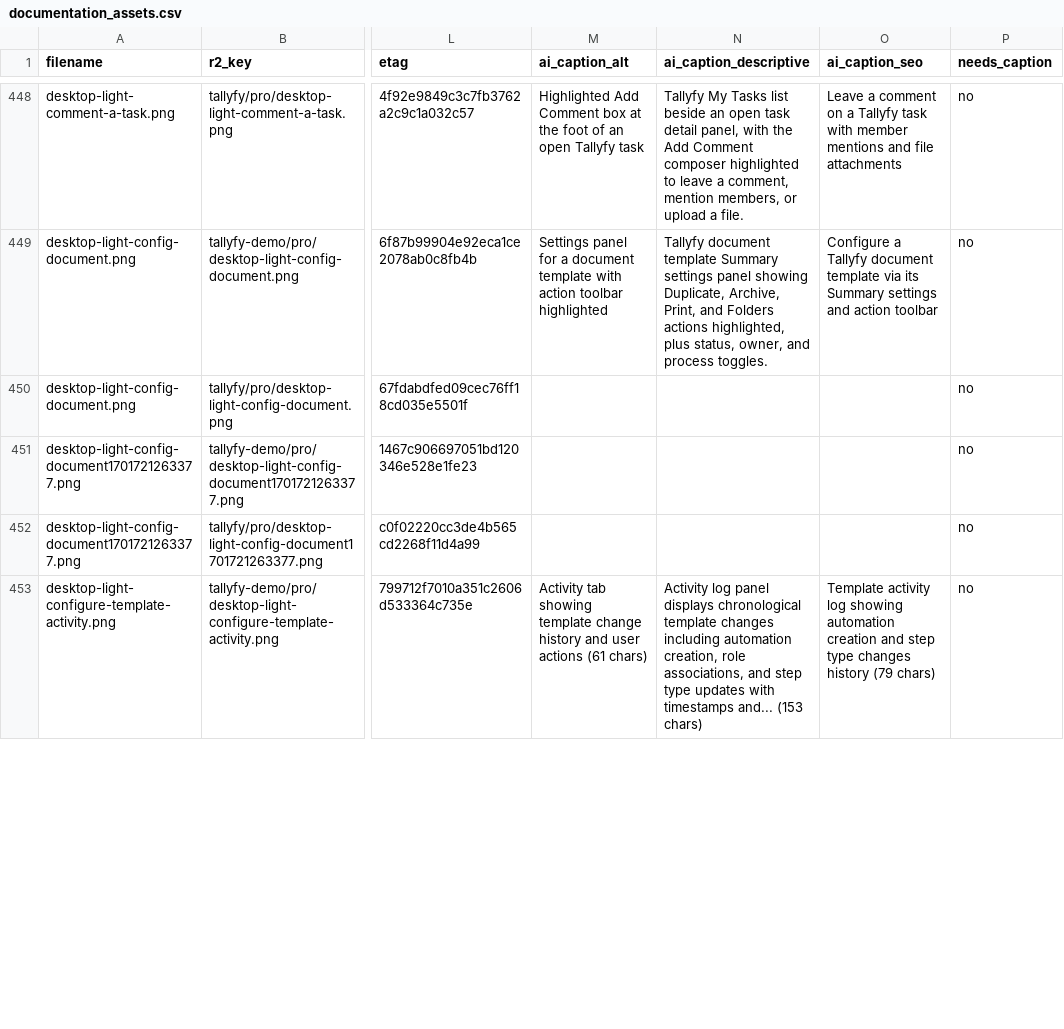
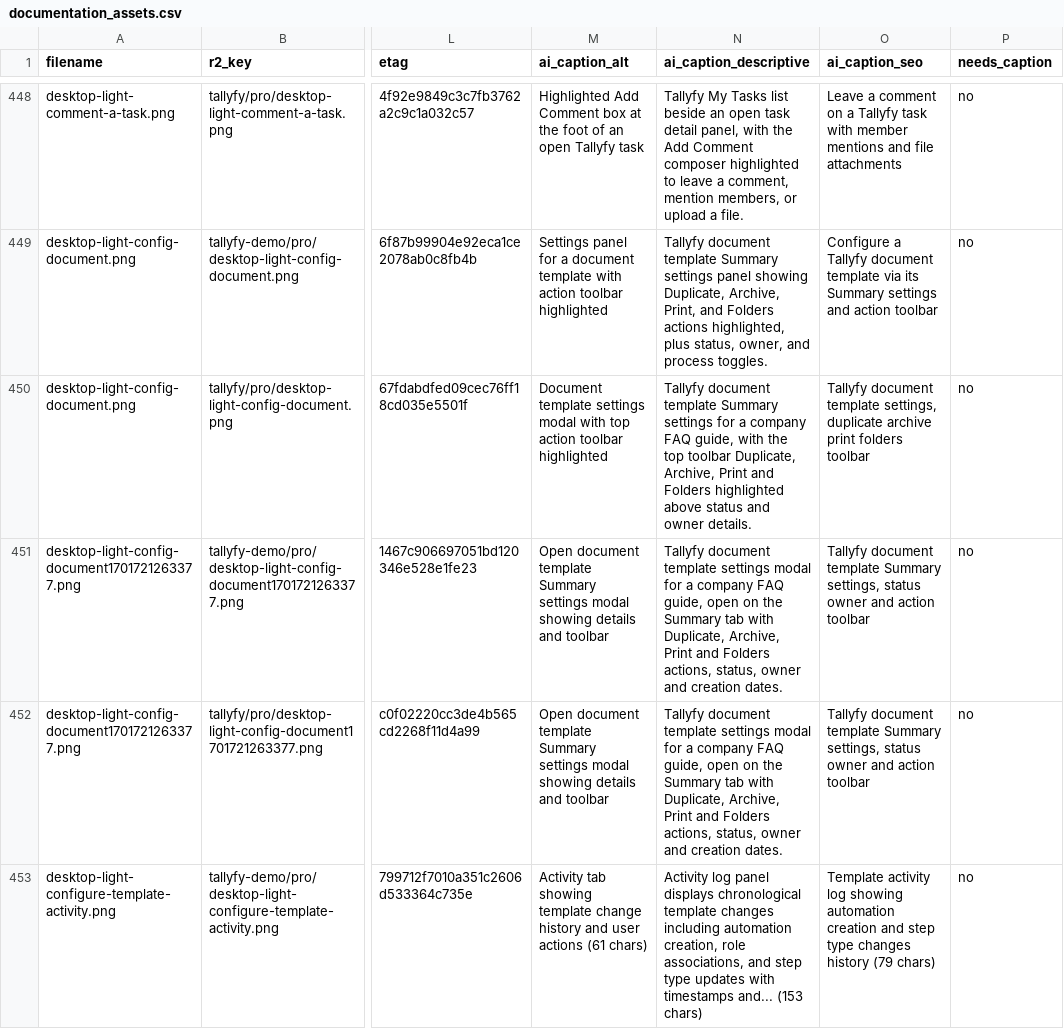
Before and after one commit to tallyfy/documentation, a CSV file: documentation_assets.csv, drawn as a sheet; only a part is shown, gaps mark what is left out; the diff covers the shown part only; the diff names each change by its address in the sheet, - before the commit and + after, or states it on an @@ line.

```diff
--- a/documentation_assets.csv
+++ b/documentation_assets.csv
-M450 (ai_caption_alt): (empty)
+M450 (ai_caption_alt): Document template settings modal with top action toolbar highlighted
-N450 (ai_caption_descriptive): (empty)
+N450 (ai_caption_descriptive): Tallyfy document template Summary settings for a company FAQ guide, with the top toolbar Duplicate, Archive, Print and Folders highlighted above status and owner details.
-O450 (ai_caption_seo): (empty)
+O450 (ai_caption_seo): Tallyfy document template settings, duplicate archive print folders toolbar
-M451:M452 (ai_caption_alt): (empty)
+M451:M452 (ai_caption_alt): Open document template Summary settings modal showing details and toolbar
-N451:N452 (ai_caption_descriptive): (empty)
+N451:N452 (ai_caption_descriptive): Tallyfy document template settings modal for a company FAQ guide, open on the Summary tab with Duplicate, Archive, Print and Folders actions, status, owner and creation dates.
-O451:O452 (ai_caption_seo): (empty)
+O451:O452 (ai_caption_seo): Tallyfy document template Summary settings, status owner and action toolbar
```
Also changed, not shown: 6 edited cells elsewhere in this file.
